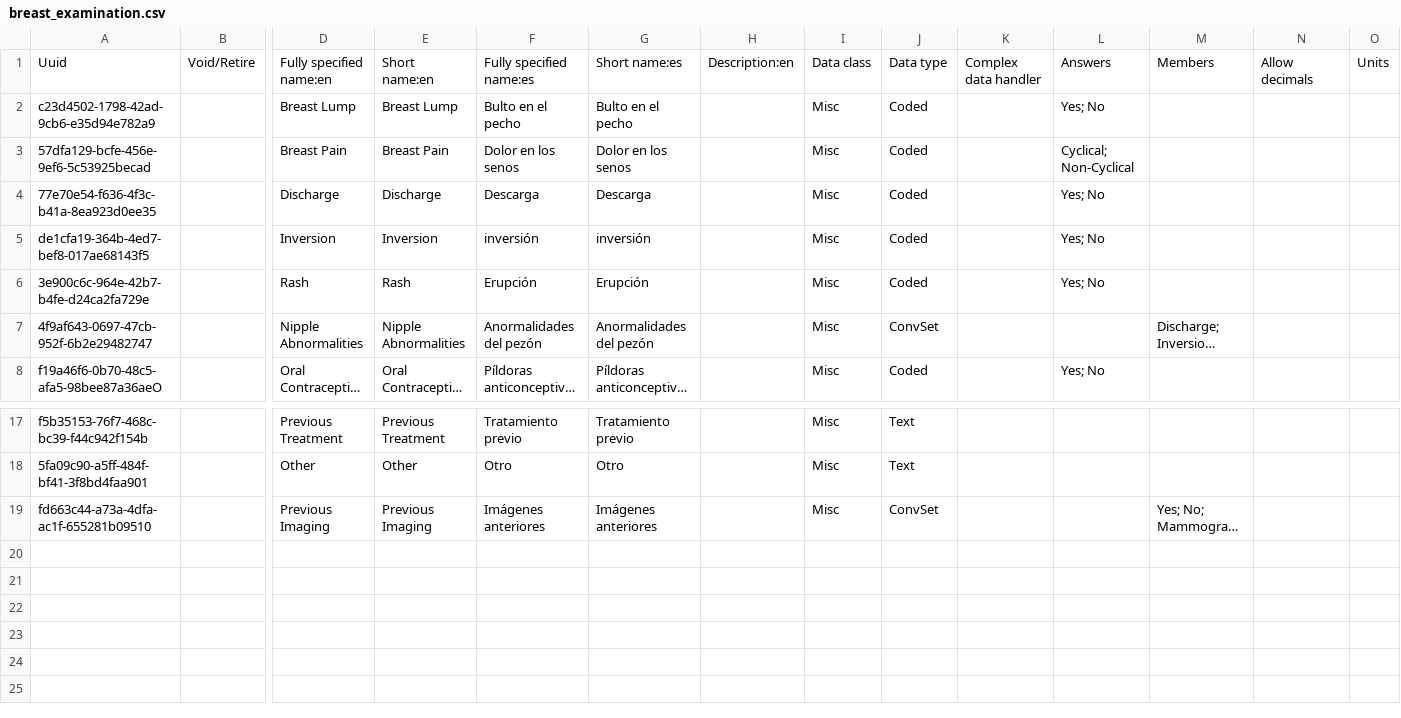
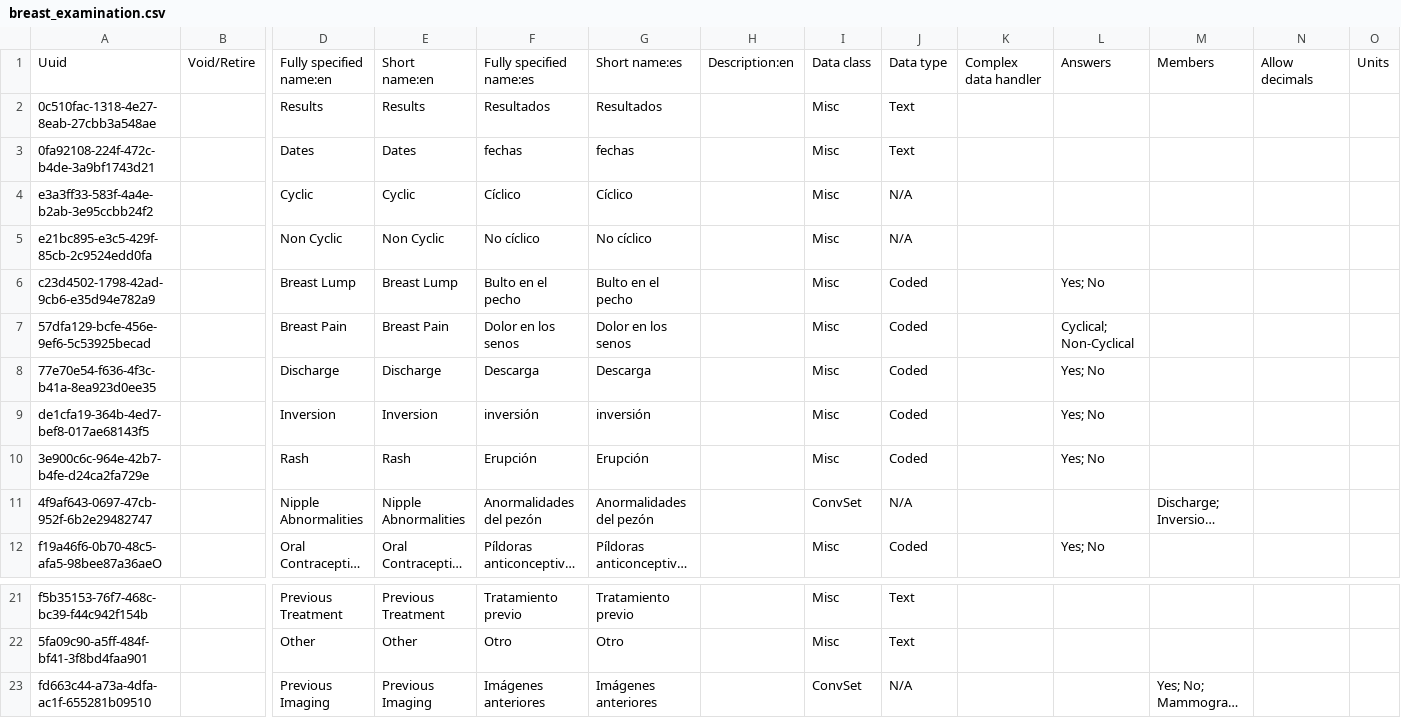
Before and after one commit to globalhealthcoalition/openmrs-config-ghc, a CSV file: configuration/concepts/breast_examination.csv, drawn as a sheet; only a part is shown, gaps mark what is left out; long unchanged cells end in …; addresses are those after the commit; rows hold the shown columns only; the diff names each change by its address in the sheet, - before the commit and + after, or states it on an @@ line.

Commit message:
GHC-114: Correct data class

```diff
--- a/configuration/concepts/breast_examination.csv
+++ b/configuration/concepts/breast_examination.csv
+row 2: 0c510fac-1318-4e27-8eab-27cbb3a548ae |  | Results | Results | Resultados | Resultados |  | Misc | Text
+row 3: 0fa92108-224f-472c-b4de-3a9bf1743d21 |  | Dates | Dates | fechas | fechas |  | Misc | Text
+row 4: e3a3ff33-583f-4a4e-b2ab-3e95ccbb24f2 |  | Cyclic | Cyclic | Cíclico | Cíclico |  | Misc | N/A
+row 5: e21bc895-e3c5-429f-85cb-2c9524edd0fa |  | Non Cyclic | Non Cyclic | No cíclico | No cíclico |  | Misc | N/A
-I11: Misc
+I11: ConvSet
-J11: ConvSet
+J11: N/A
-I23: Misc
+I23: ConvSet
-J23: ConvSet
+J23: N/A
```
